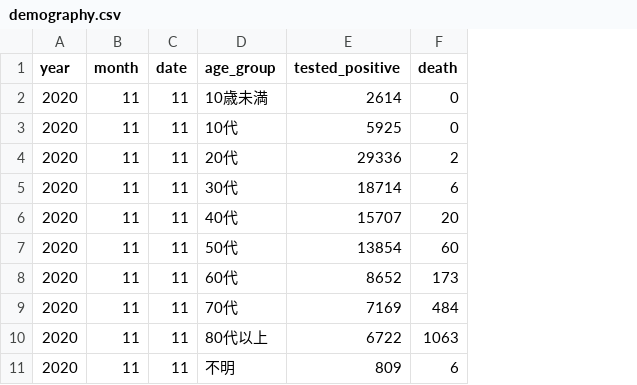
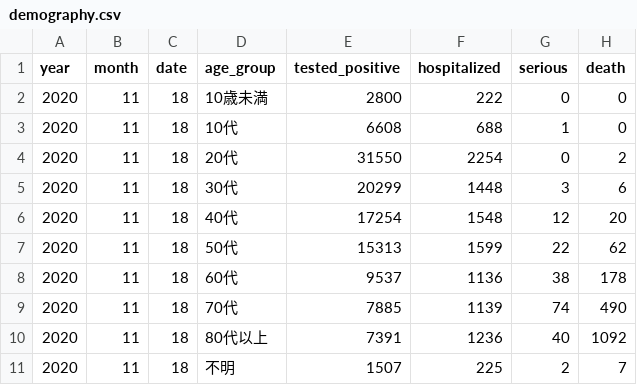
Before and after one commit to kaz-ogiwara/covid19, a CSV file: data/demography.csv, drawn as a sheet; addresses are those after the commit; the diff names each change by its address in the sheet, - before the commit and + after, or states it on an @@ line.

Commit message:
Update data, add 2 items into demography
Add serious and hospitalized into demography

```diff
--- a/data/demography.csv
+++ b/data/demography.csv
+column F (hospitalized), rows 2-11: 222 | 688 | 2254 | 1448 | 1548 | 1599 | 1136 | 1139 | 1236 | 225
+column G (serious), rows 2-11: 0 | 1 | 0 | 3 | 12 | 22 | 38 | 74 | 40 | 2
-C2:C11 (date): 11
+C2:C11 (date): 18
-E2 (tested_positive): 2614
+E2 (tested_positive): 2800
-E3 (tested_positive): 5925
+E3 (tested_positive): 6608
-E4 (tested_positive): 29336
+E4 (tested_positive): 31550
-E5 (tested_positive): 18714
+E5 (tested_positive): 20299
-E6 (tested_positive): 15707
+E6 (tested_positive): 17254
-E7 (tested_positive): 13854
+E7 (tested_positive): 15313
-H7 (death): 60
+H7 (death): 62
-E8 (tested_positive): 8652
+E8 (tested_positive): 9537
-H8 (death): 173
+H8 (death): 178
-E9 (tested_positive): 7169
+E9 (tested_positive): 7885
-H9 (death): 484
+H9 (death): 490
-E10 (tested_positive): 6722
+E10 (tested_positive): 7391
-H10 (death): 1063
+H10 (death): 1092
-E11 (tested_positive): 809
+E11 (tested_positive): 1507
-H11 (death): 6
+H11 (death): 7
```
Also changed, not shown: data/cases_total.csv, data/pcr_case_daily.csv, 8 other files.
